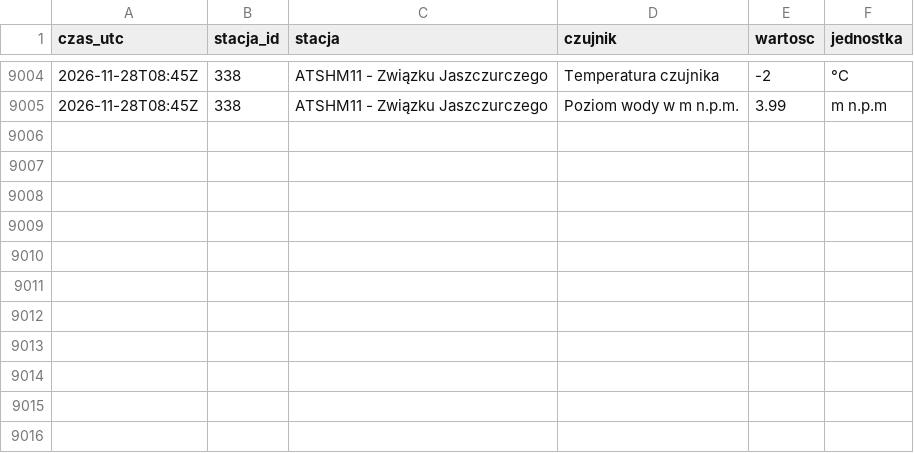
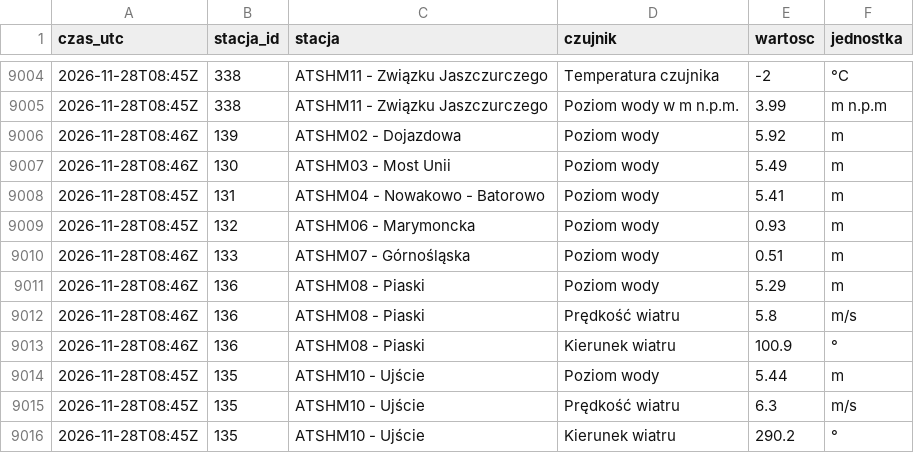
Before and after one commit to Kumiela/kumiela-dane, a CSV file: archiwum/hydrowskaz/2026-11.csv, drawn as a sheet; only a part is shown, gaps mark what is left out.

```diff
--- a/archiwum/hydrowskaz/2026-11.csv
+++ b/archiwum/hydrowskaz/2026-11.csv
@@ -9005 +9005,12 @@ czas_utc,stacja_id,stacja,czujnik,wartosc,jednostka
 2026-11-28T08:45Z,338,ATSHM11 - Związku Jaszczurczego,Poziom wody w m n.p.m.,3.99,m n.p.m
+2026-11-28T08:46Z,139,ATSHM02 - Dojazdowa,Poziom wody,5.92,m
+2026-11-28T08:46Z,130,ATSHM03 - Most Unii,Poziom wody,5.49,m
+2026-11-28T08:45Z,131,ATSHM04 - Nowakowo - Batorowo,Poziom wody,5.41,m
+2026-11-28T08:45Z,132,ATSHM06 - Marymoncka,Poziom wody,0.93,m
+2026-11-28T08:46Z,133,ATSHM07 - Górnośląska,Poziom wody,0.51,m
+2026-11-28T08:46Z,136,ATSHM08 - Piaski,Poziom wody,5.29,m
+2026-11-28T08:46Z,136,ATSHM08 - Piaski,Prędkość wiatru,5.8,m/s
+2026-11-28T08:46Z,136,ATSHM08 - Piaski,Kierunek wiatru,100.9,°
+2026-11-28T08:45Z,135,ATSHM10 - Ujście,Poziom wody,5.44,m
+2026-11-28T08:45Z,135,ATSHM10 - Ujście,Prędkość wiatru,6.3,m/s
+2026-11-28T08:45Z,135,ATSHM10 - Ujście,Kierunek wiatru,290.2,°
```
Also changed, not shown: archiwum/imgw/2026-11.csv, 4 other files.
